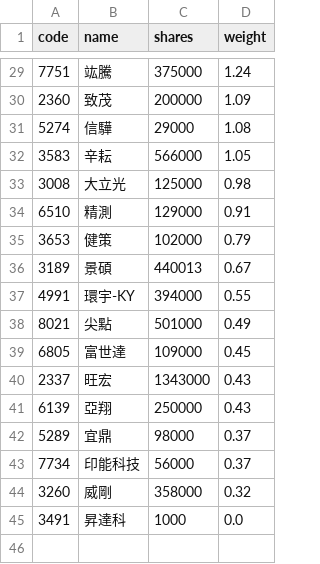
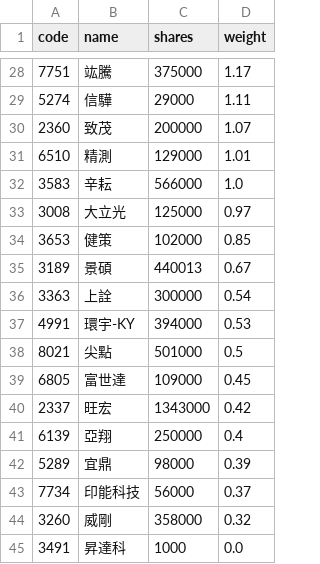
Before and after one commit to 4ru1013/capital-etf-00992a-portfolio, a CSV file: data/out/holdings/00992A_latest.csv, drawn as a sheet; only a part is shown, gaps mark what is left out; the diff covers the shown part only.

```diff
--- a/data/out/holdings/00992A_latest.csv
+++ b/data/out/holdings/00992A_latest.csv
@@ -29,15 +28,16 @@
-7751,竑騰,375000,1.24
-2360,致茂,200000,1.09
-5274,信驊,29000,1.08
-3583,辛耘,566000,1.05
-3008,大立光,125000,0.98
-6510,精測,129000,0.91
-3653,健策,102000,0.79
+7751,竑騰,375000,1.17
+5274,信驊,29000,1.11
+2360,致茂,200000,1.07
+6510,精測,129000,1.01
+3583,辛耘,566000,1.0
+3008,大立光,125000,0.97
+3653,健策,102000,0.85
 3189,景碩,440013,0.67
-4991,環宇-KY,394000,0.55
-8021,尖點,501000,0.49
+3363,上詮,300000,0.54
+4991,環宇-KY,394000,0.53
+8021,尖點,501000,0.5
 6805,富世達,109000,0.45
-2337,旺宏,1343000,0.43
-6139,亞翔,250000,0.43
-5289,宜鼎,98000,0.37
+2337,旺宏,1343000,0.42
+6139,亞翔,250000,0.4
+5289,宜鼎,98000,0.39
 7734,印能科技,56000,0.37
```
Also changed, not shown: 4 added rows, 5 removed rows and 20 edited cells elsewhere in this file, 4 other files.
